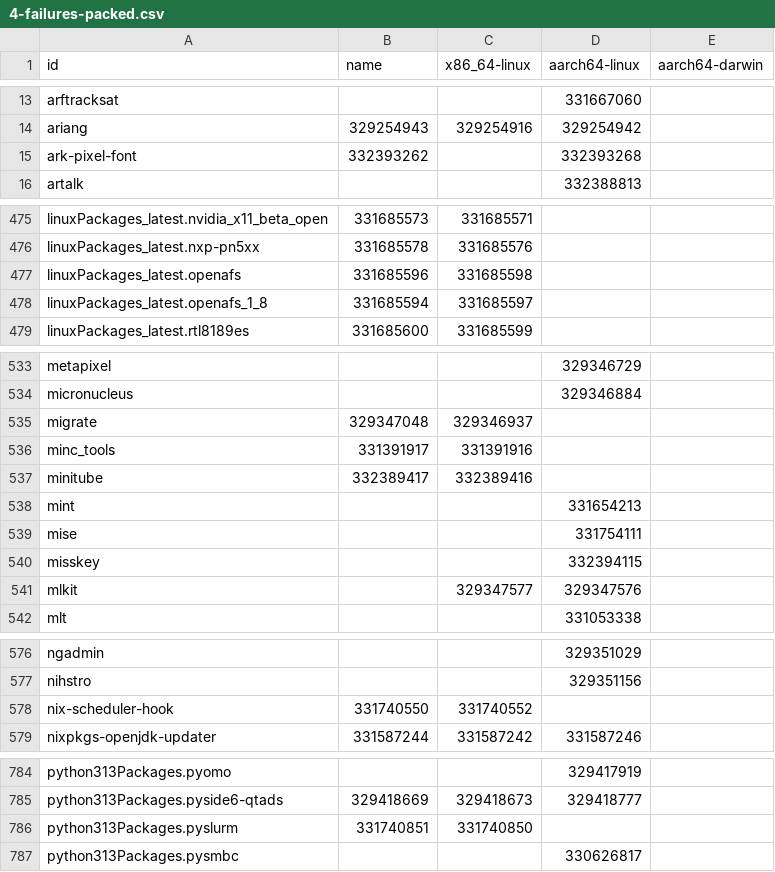
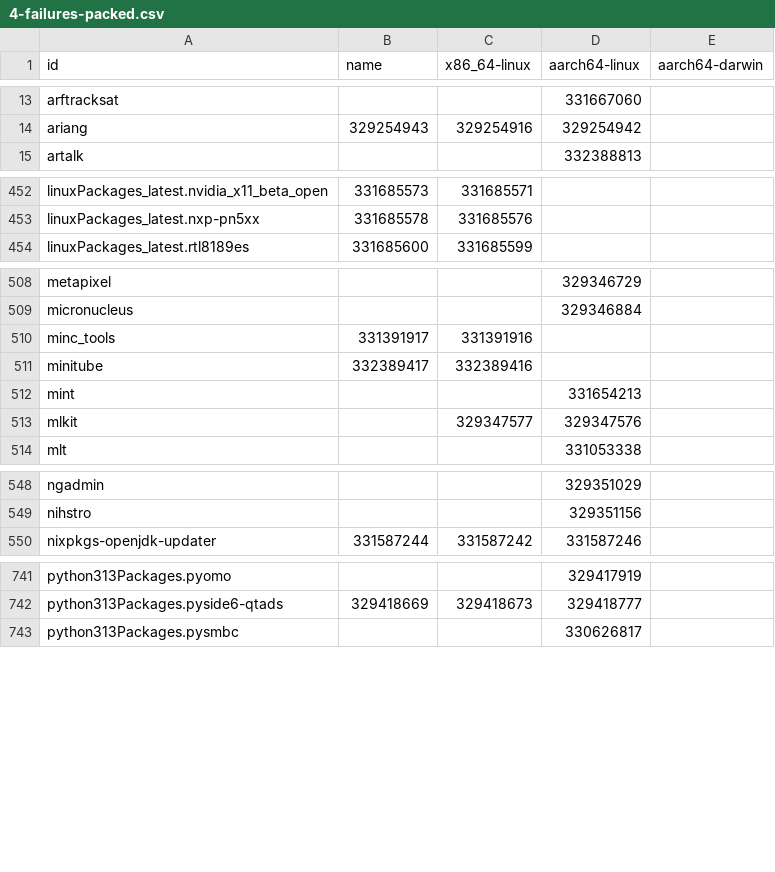
Before and after one commit to dtomvan/nixpkgs-failure-notify, a CSV file: results/trunk/4-failures-packed.csv, drawn as a sheet; only a part is shown, gaps mark what is left out; the diff covers the shown part only.

```diff
--- a/results/trunk/4-failures-packed.csv
+++ b/results/trunk/4-failures-packed.csv
@@ -14,3 +14,2 @@ arftracksat,,,331667060
 ariang,329254943,329254916,329254942
-ark-pixel-font,332393262,,332393268
 artalk,,,332388813
@@ -476,4 +453,2 @@ linuxPackages_latest.nvidia_x11_beta_open,331685573,331685571,
 linuxPackages_latest.nxp-pn5xx,331685578,331685576,
-linuxPackages_latest.openafs,331685596,331685598,
-linuxPackages_latest.openafs_1_8,331685594,331685597,
 linuxPackages_latest.rtl8189es,331685600,331685599,
@@ -534,3 +509,2 @@ metapixel,,,329346729
 micronucleus,,,329346884
-migrate,329347048,329346937,
 minc_tools,331391917,331391916,
@@ -538,4 +512,2 @@ minitube,332389417,332389416,
 mint,,,331654213
-mise,,,331754111
-misskey,,,332394115
 mlkit,,329347577,329347576
@@ -577,3 +549,2 @@ ngadmin,,,329351029
 nihstro,,,329351156
-nix-scheduler-hook,331740550,331740552,
 nixpkgs-openjdk-updater,331587244,331587242,331587246
@@ -785,3 +742,2 @@ python313Packages.pyomo,,,329417919
 python313Packages.pyside6-qtads,329418669,329418673,329418777
-python313Packages.pyslurm,331740851,331740850,
 python313Packages.pysmbc,,,330626817
```
Also changed, not shown: 49 removed rows and 5 edited cells elsewhere in this file, 2 other files.
